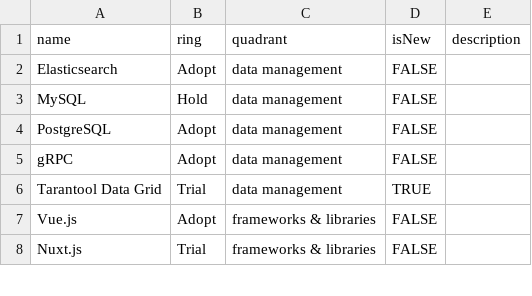
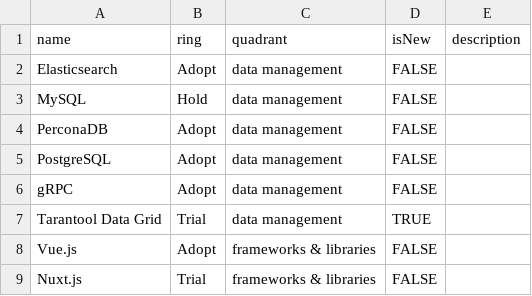
Before and after one commit to magnit-tech/tech-radar, a CSV file: Технологический радар команды омни.csv, drawn as a sheet; only a part is shown.

Commit message:
Update Технологический радар команды омни.csv
Add PerconaDB

```diff
--- a/Технологический радар команды омни.csv
+++ b/Технологический радар команды омни.csv
@@ -3,2 +3,3 @@ Elasticsearch,Adopt,data management,FALSE,
 MySQL,Hold,data management,FALSE,
+PerconaDB,Adopt,data management,FALSE,
 PostgreSQL,Adopt,data management,FALSE,
```
